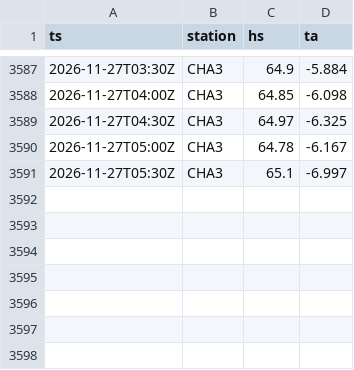
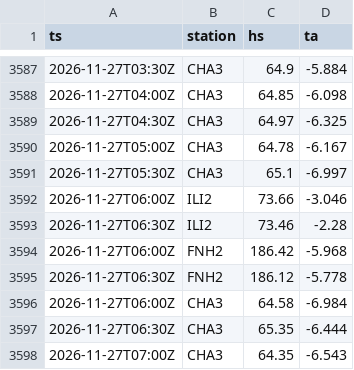
Before and after one commit to gregorysticher/meteo-alert, a CSV file: data/neige-hs.csv, drawn as a sheet; only a part is shown, gaps mark what is left out.

Commit message:
chore: neige fraîche notifiée / journal neige [skip ci]

```diff
--- a/data/neige-hs.csv
+++ b/data/neige-hs.csv
@@ -3591 +3591,8 @@ ts,station,hs,ta
 2026-11-27T05:30Z,CHA3,65.1,-6.997
+2026-11-27T06:00Z,ILI2,73.66,-3.046
+2026-11-27T06:30Z,ILI2,73.46,-2.28
+2026-11-27T06:00Z,FNH2,186.42,-5.968
+2026-11-27T06:30Z,FNH2,186.12,-5.778
+2026-11-27T06:00Z,CHA3,64.58,-6.984
+2026-11-27T06:30Z,CHA3,65.35,-6.444
+2026-11-27T07:00Z,CHA3,64.35,-6.543
```
Also changed, not shown: data/alertes-neige-qa.csv, data/neige.csv.
